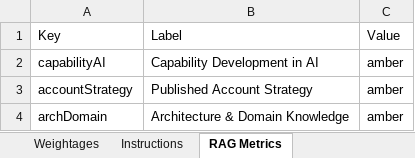
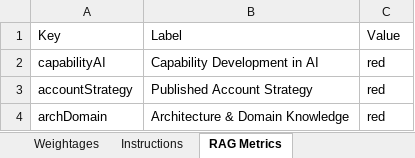
Before and after one commit to goel-devansh/OKR-Dashboard, an Excel workbook: dashboard/KAM_Dashboard_FY26.xlsx, sheet RAG Metrics, drawn as a sheet; values as stored, in another font and other column widths than the file's, no borders; the diff names each change by its address in the sheet, - before the commit and + after, or states it on an @@ line.

```diff
--- a/dashboard/KAM_Dashboard_FY26.xlsx (sheet RAG Metrics)
+++ b/dashboard/KAM_Dashboard_FY26.xlsx (sheet RAG Metrics)
-C2:C4: amber
+C2:C4: red
```
Also changed, not shown: 1 other file.
